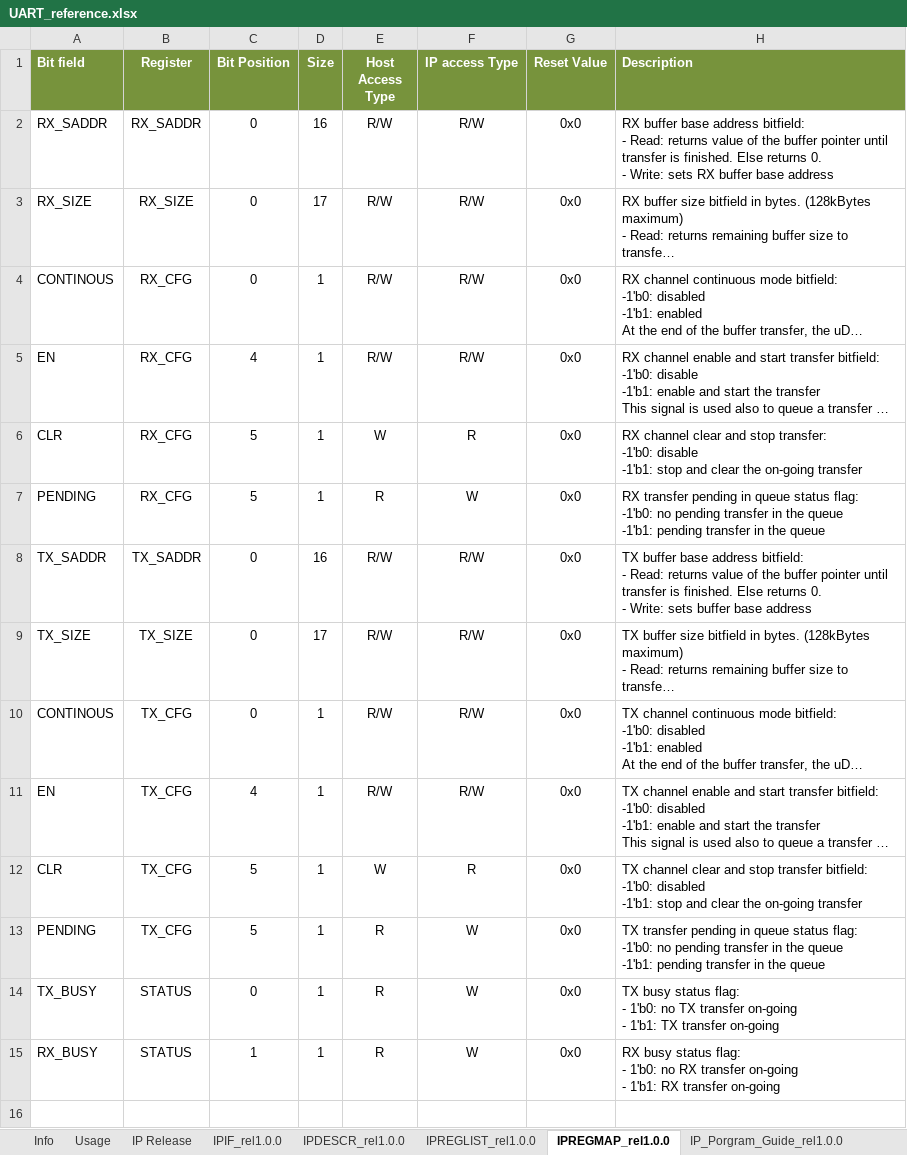
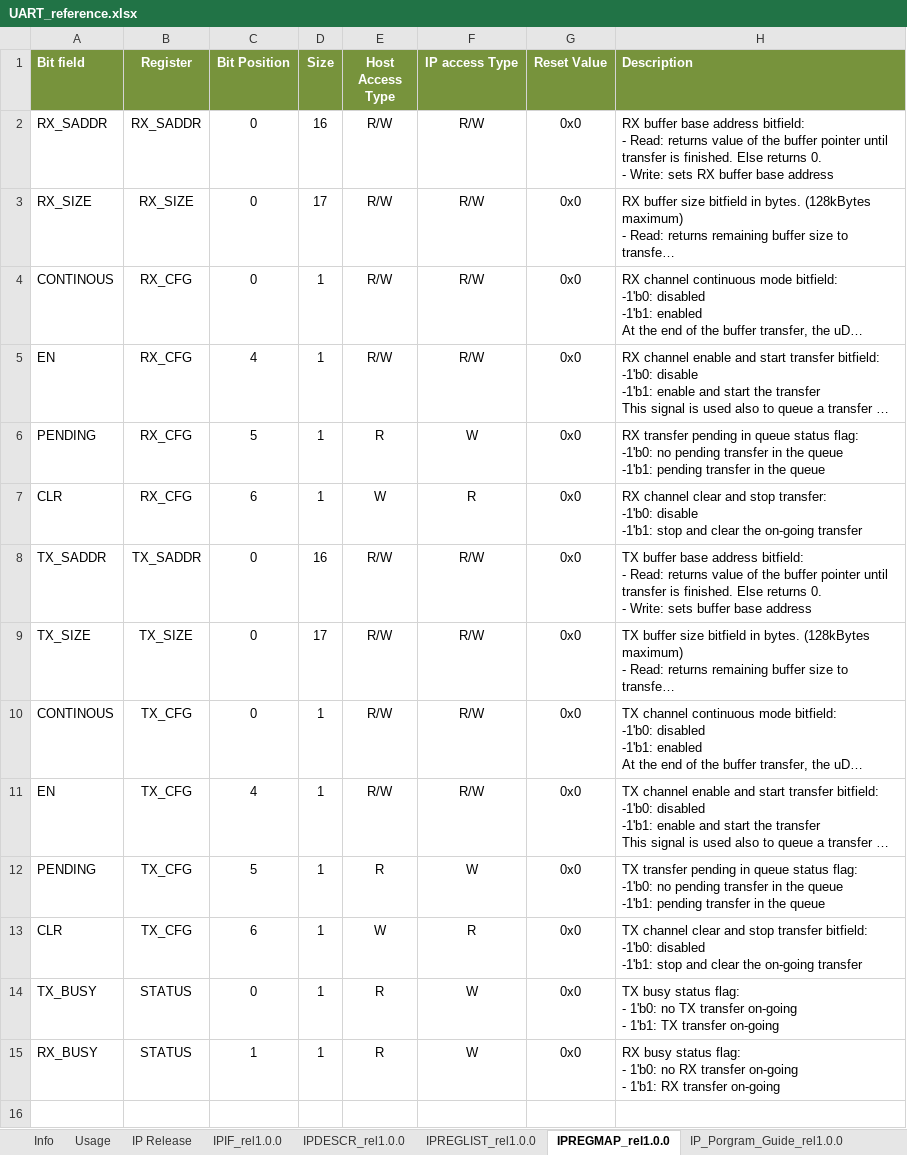
Before and after one commit to pulp-platform/udma_uart, an Excel workbook: docs/UART_reference.xlsx, sheet IPREGMAP_rel1.0.0, drawn as a sheet; only a part is shown; long unchanged cells end in …; values as stored, in another font and other column widths than the file's, no borders; removed rows and columns are numbered as before the commit, all else as after; ↵ is a line break in a cell; the diff names each change by its address in the sheet, - before the commit and + after, or states it on an @@ line.

```diff
--- a/docs/UART_reference.xlsx (sheet IPREGMAP_rel1.0.0)
+++ b/docs/UART_reference.xlsx (sheet IPREGMAP_rel1.0.0)
-row 6: CLR | RX_CFG | 5 | 1 | W | R | 0x0 | RX channel clear and stop transfer: ↵ -1'b0: disable ↵ -1'b1: stop and clear the on-going transfer
+row 7: CLR | RX_CFG | 6 | 1 | W | R | 0x0 | RX channel clear and stop transfer: ↵ -1'b0: disable ↵ -1'b1: stop and clear the on-going transfer
-row 12: CLR | TX_CFG | 5 | 1 | W | R | 0x0 | TX channel clear and stop transfer bitfield: ↵ -1'b0: disabled ↵ -1'b1: stop and clear the on-going transfer
+row 13: CLR | TX_CFG | 6 | 1 | W | R | 0x0 | TX channel clear and stop transfer bitfield: ↵ -1'b0: disabled ↵ -1'b1: stop and clear the on-going transfer
```
Also changed, not shown: 1 other file.
